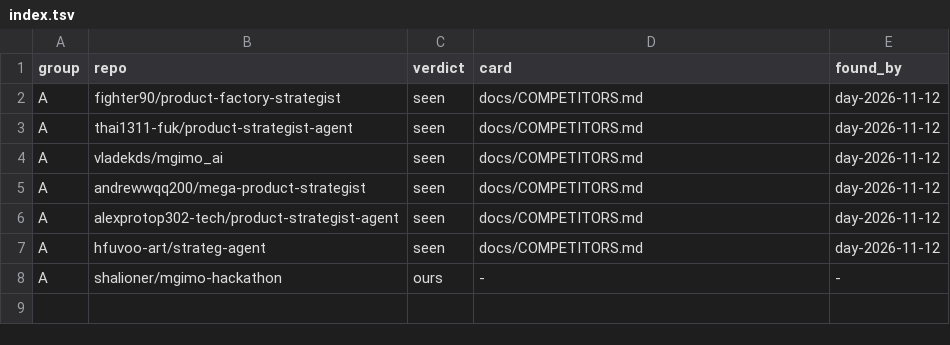
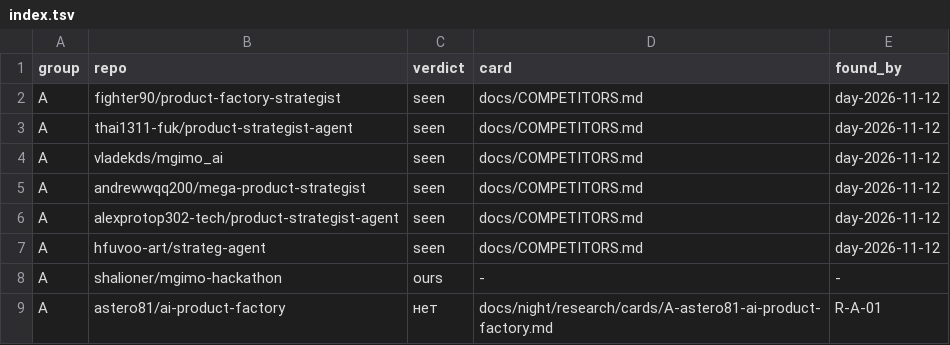
Before and after one commit to Shalioner/mgimo-hackathon, a TSV file: docs/night/research/index.tsv, drawn as a sheet; the diff names each change by its address in the sheet, - before the commit and + after, or states it on an @@ line.

Commit message:
night: статус и индекс после R-A-01

```diff
--- a/docs/night/research/index.tsv
+++ b/docs/night/research/index.tsv
+row 9: A | astero81/ai-product-factory | нет | docs/night/research/cards/A-astero81-ai-product-factory.md | R-A-01
```
Also changed, not shown: 1 other file.
